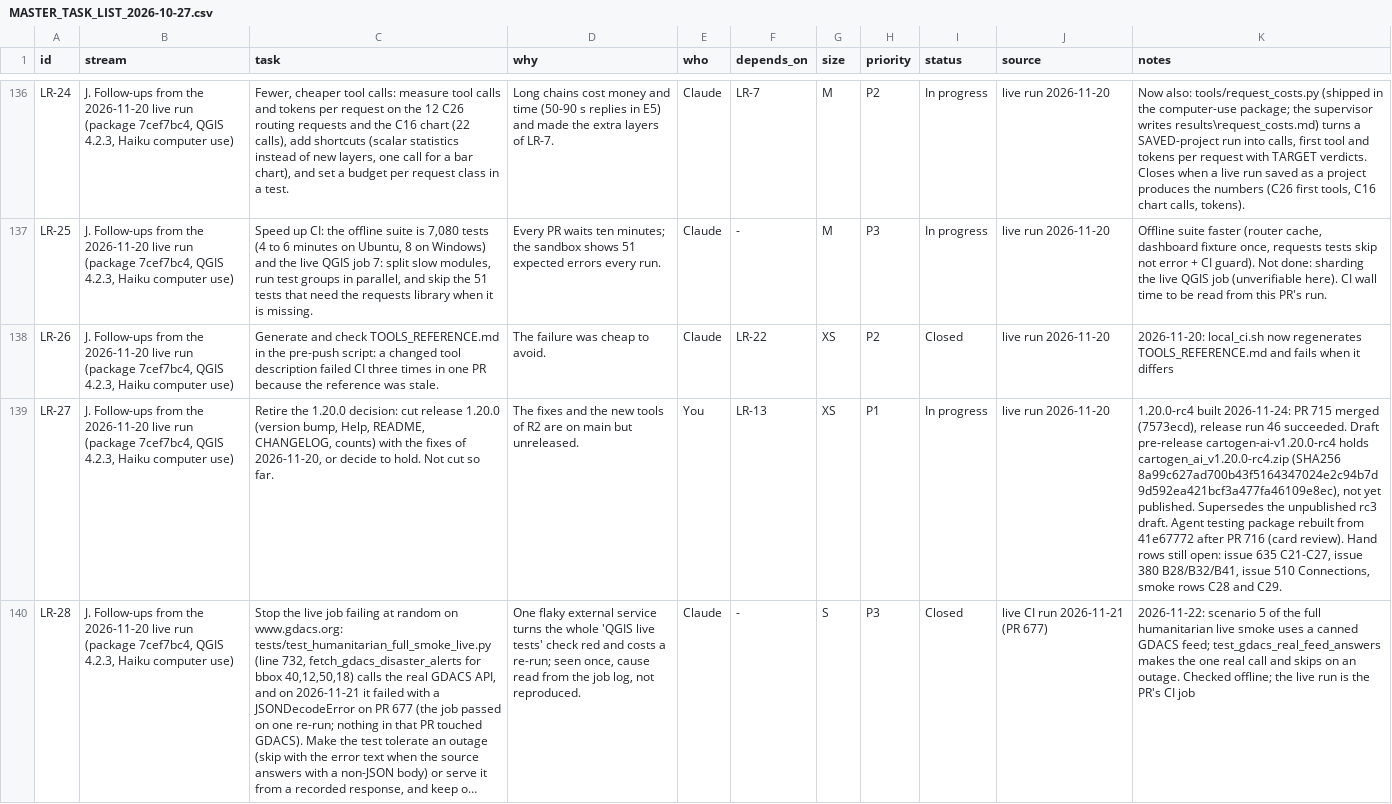
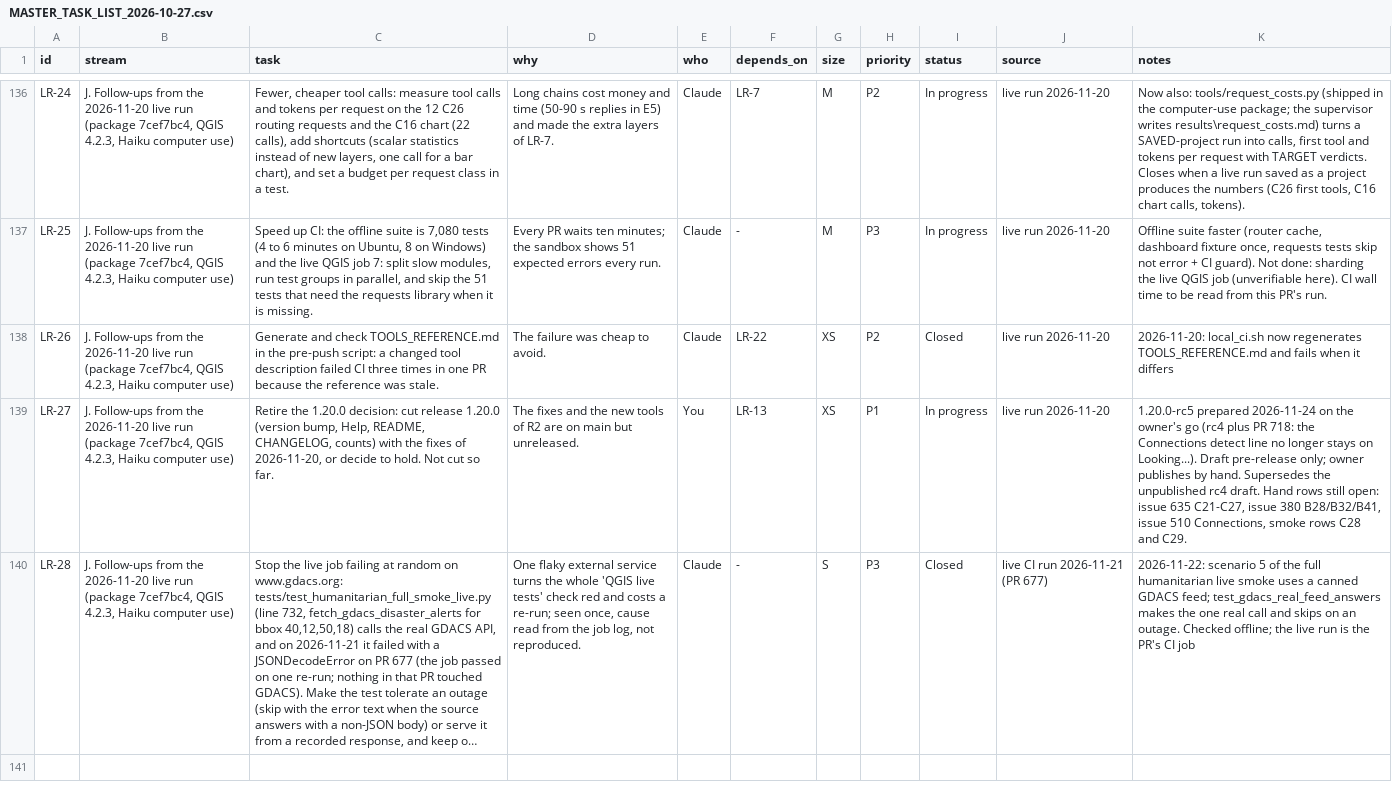
Before and after one commit to http-solution/cartogen-ai-qgis-plugin, a CSV file: docs/MASTER_TASK_LIST_2026-10-27.csv, drawn as a sheet; only a part is shown, gaps mark what is left out; long unchanged cells end in …; the diff names each change by its address in the sheet, - before the commit and + after, or states it on an @@ line.

```diff
--- a/docs/MASTER_TASK_LIST_2026-10-27.csv
+++ b/docs/MASTER_TASK_LIST_2026-10-27.csv
-K139 (notes): 1.20.0-rc4 built 2026-11-24: PR 715 merged (7573ecd), release run 46 succeeded. Draft pre-release cartogen-ai-v1.20.0-rc4 holds cartogen_ai_v1.20.0-rc4.zip (SHA256 8a99c627ad700b43f5164347024e2c94b7d9d592ea421bcf3a477fa46109e8ec), not yet published. Supersedes the unpublished rc3 draft. Agent testing package rebuilt from 41e67772 after PR 716 (card review). Hand rows…
+K139 (notes): 1.20.0-rc5 prepared 2026-11-24 on the owner's go (rc4 plus PR 718: the Connections detect line no longer stays on Looking...). Draft pre-release only; owner publishes by hand. Supersedes the unpublished rc4 draft. Hand rows…
```
Also changed, not shown: 7 other files.
